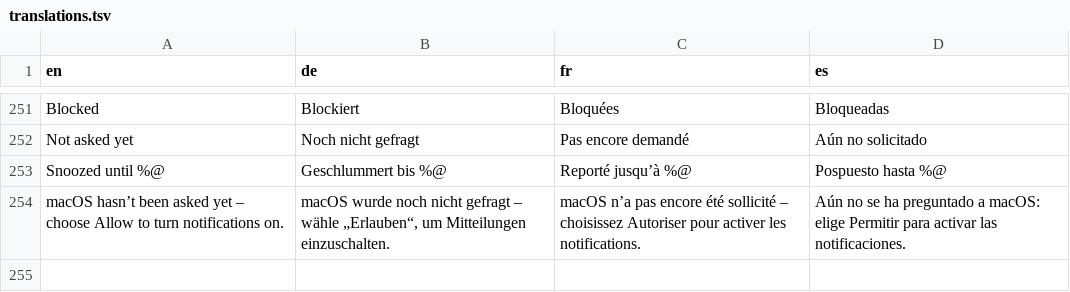
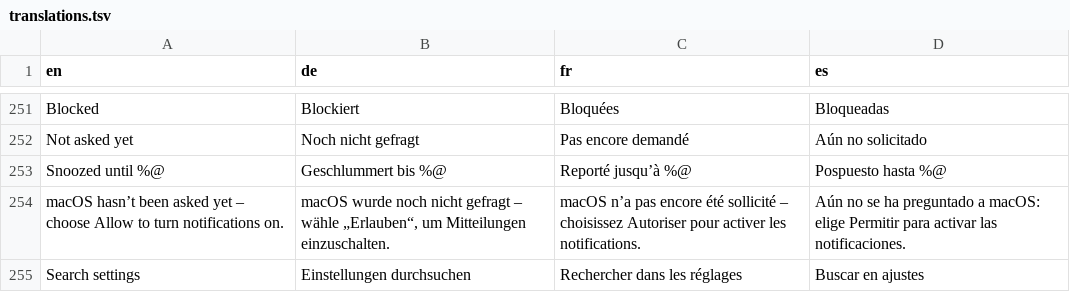
Before and after one commit to Ol775/Claude-Usage, a TSV file: ClaudeUsage/assets/l10n/translations.tsv, drawn as a sheet; only a part is shown, gaps mark what is left out.

```diff
--- a/ClaudeUsage/assets/l10n/translations.tsv
+++ b/ClaudeUsage/assets/l10n/translations.tsv
@@ -254 +254,2 @@ Snoozed until %@	Geschlummert bis %@	Reporté jusqu’à %@	Pospuesto hasta %@
 macOS hasn’t been asked yet – choose Allow to turn notifications on.	macOS wurde noch nicht gefragt – wähle „Erlauben“, um Mitteilungen einzuschalten.	macOS n’a pas encore été sollicité – choisissez Autoriser pour activer les notifications.	Aún no se ha preguntado a macOS: elige Permitir para activar las notificaciones.
+Search settings	Einstellungen durchsuchen	Rechercher dans les réglages	Buscar en ajustes
```
Also changed, not shown: 17 other files.
